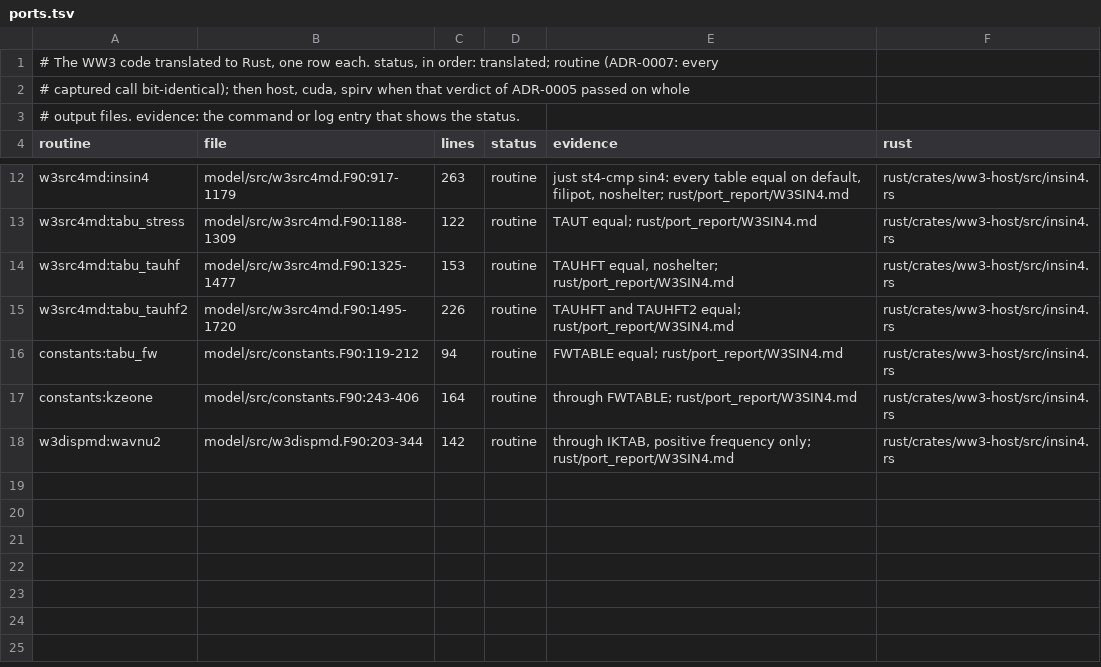
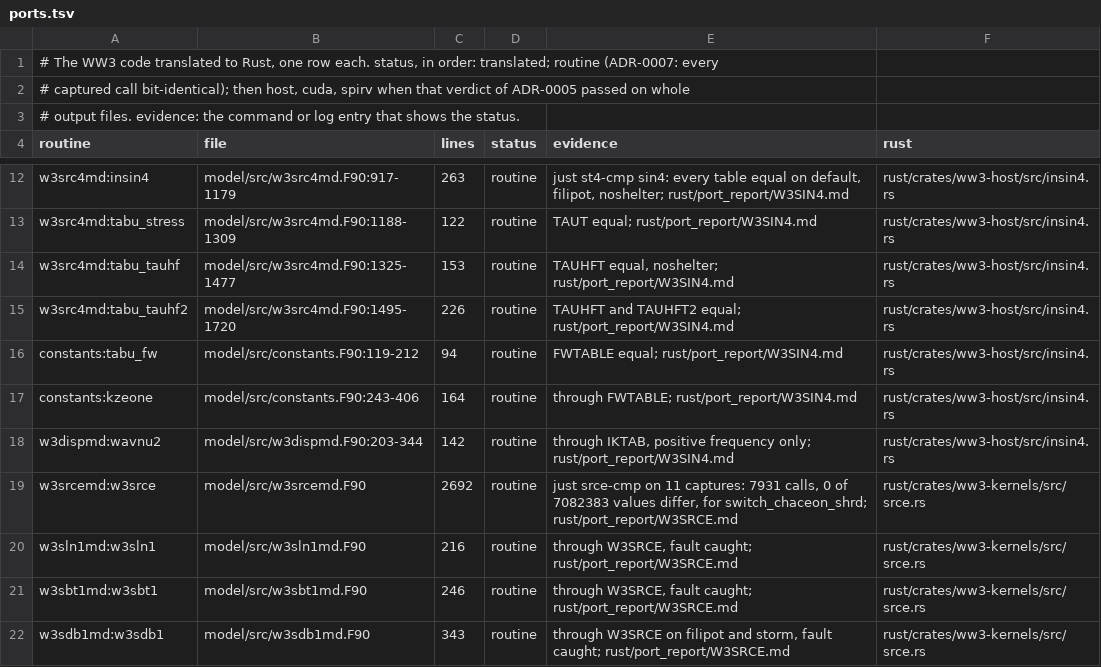
Before and after one commit to h0ffmann/chaceon, a TSV file: rust/ports.tsv, drawn as a sheet; only a part is shown, gaps mark what is left out.

```diff
--- a/rust/ports.tsv
+++ b/rust/ports.tsv
@@ -18 +18,5 @@ constants:kzeone	model/src/constants.F90:243-406	164	routine	through FWTABLE; ru
 w3dispmd:wavnu2	model/src/w3dispmd.F90:203-344	142	routine	through IKTAB, positive frequency only; rust/port_report/W3SIN4.md	rust/crates/ww3-host/src/insin4.rs
+w3srcemd:w3srce	model/src/w3srcemd.F90	2692	routine	just srce-cmp on 11 captures: 7931 calls, 0 of 7082383 values differ, for switch_chaceon_shrd; rust/port_report/W3SRCE.md	rust/crates/ww3-kernels/src/srce.rs
+w3sln1md:w3sln1	model/src/w3sln1md.F90	216	routine	through W3SRCE, fault caught; rust/port_report/W3SRCE.md	rust/crates/ww3-kernels/src/srce.rs
+w3sbt1md:w3sbt1	model/src/w3sbt1md.F90	246	routine	through W3SRCE, fault caught; rust/port_report/W3SRCE.md	rust/crates/ww3-kernels/src/srce.rs
+w3sdb1md:w3sdb1	model/src/w3sdb1md.F90	343	routine	through W3SRCE on filipot and storm, fault caught; rust/port_report/W3SRCE.md	rust/crates/ww3-kernels/src/srce.rs
```
Also changed, not shown: 26 other files.
